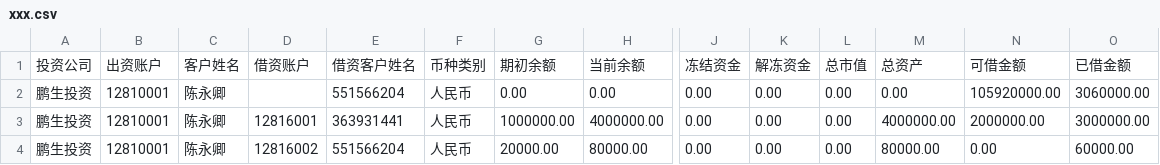
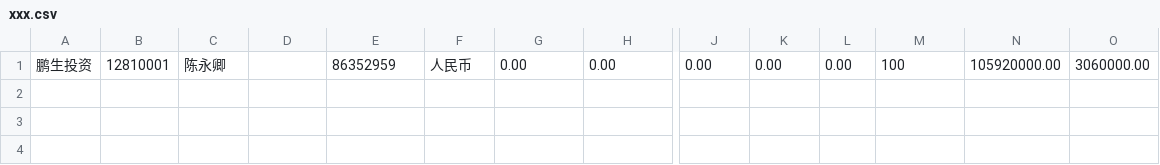
Before and after one commit to arieswxc/Abull, a CSV file: lib/LibFile/xxx.csv, drawn as a sheet; only a part is shown, gaps mark what is left out; removed rows and columns are numbered as before the commit, all else as after; rows hold the shown columns only; the diff names each change by its address in the sheet, - before the commit and + after, or states it on an @@ line.

```diff
--- a/lib/LibFile/xxx.csv
+++ b/lib/LibFile/xxx.csv
-row 1: 投资公司 | 出资账户 | 客户姓名 | 借资账户 | 借资客户姓名 | 币种类别 | 期初余额 | 当前余额 | 冻结资金 | 解冻资金 | 总市值 | 总资产 | 可借金额 | 已借金额
-E1: 551566204
+E1: 86352959
-M1: 0.00
+M1: 100
-row 3: 鹏生投资 | 12810001 | 陈永卿 | 12816001 | 363931441 | 人民币 | 1000000.00 | 4000000.00 | 0.00 | 0.00 | 0.00 | 4000000.00 | 2000000.00 | 3000000.00
-row 4: 鹏生投资 | 12810001 | 陈永卿 | 12816002 | 551566204 | 人民币 | 20000.00 | 80000.00 | 0.00 | 0.00 | 0.00 | 80000.00 | 0.00 | 60000.00
```
Also changed, not shown: 9 other files.
